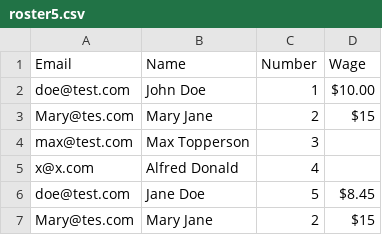
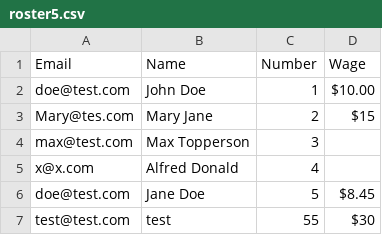
Before and after one commit to mahjadan/csv-parser, a CSV file: input/roster5.csv, drawn as a sheet.

Commit message:
refactor: add processor tests

```diff
--- a/input/roster5.csv
+++ b/input/roster5.csv
@@ -6,2 +6,2 @@ x@x.com,Alfred Donald,4
 doe@test.com,Jane Doe,5,$8.45
-Mary@tes.com,Mary Jane,2,$15
+test@test.com,test,55,$30
```
Also changed, not shown: 3 other files.
